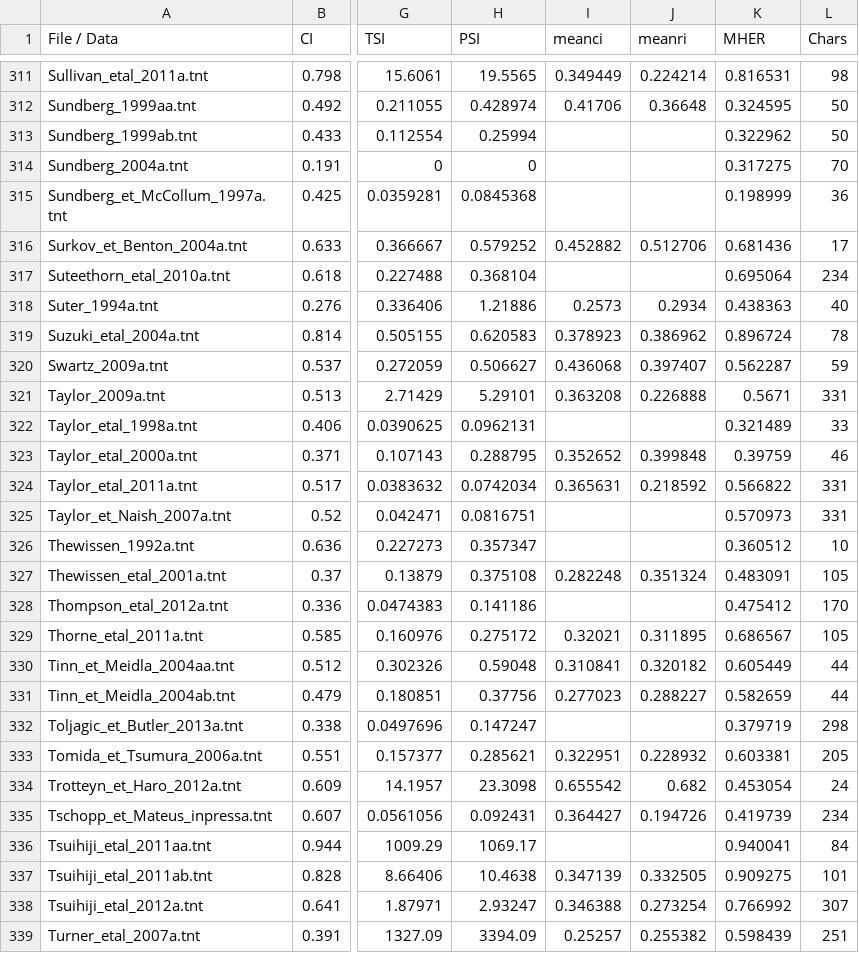
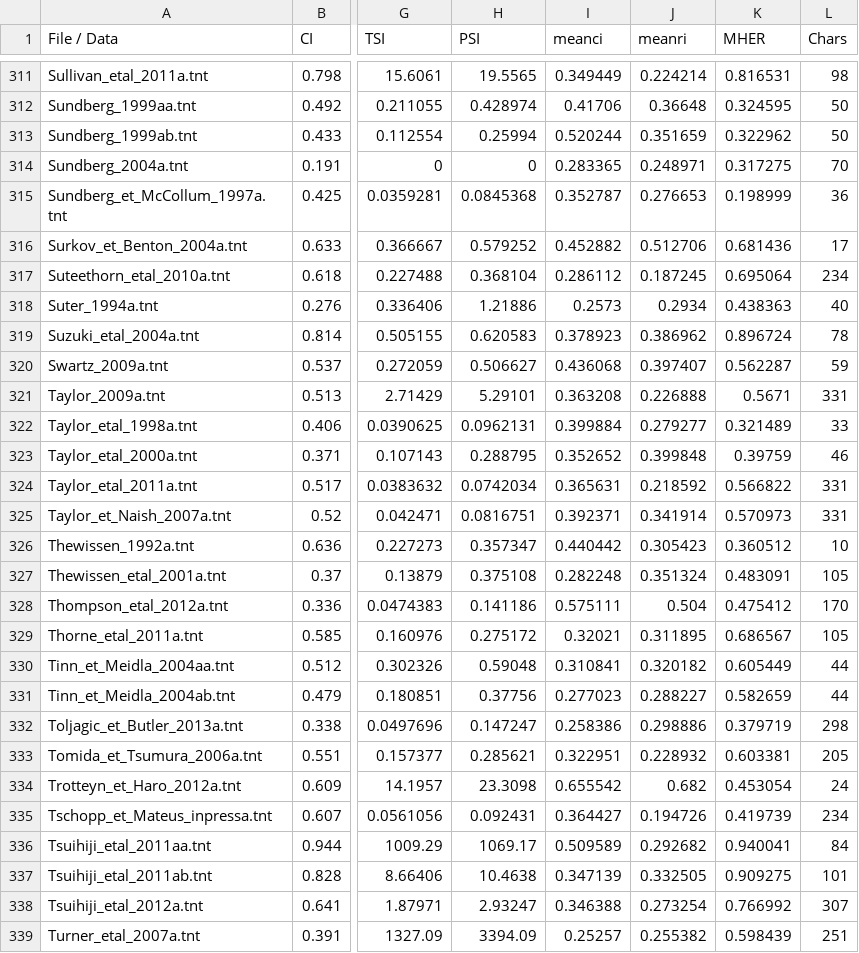
Before and after one commit to rossmounce/homoplasy-paper, a CSV file: results-summary/results-in-progress.csv, drawn as a sheet; only a part is shown, gaps mark what is left out; the diff covers the shown part only; the diff names each change by its address in the sheet, - before the commit and + after, or states it on an @@ line.

```diff
--- a/results-summary/results-in-progress.csv
+++ b/results-summary/results-in-progress.csv
-I313 (meanci): (empty)
+I313 (meanci): 0.520244
-J313 (meanri): (empty)
+J313 (meanri): 0.351659
-I314 (meanci): (empty)
+I314 (meanci): 0.283365
-J314 (meanri): (empty)
+J314 (meanri): 0.248971
-I315 (meanci): (empty)
+I315 (meanci): 0.352787
-J315 (meanri): (empty)
+J315 (meanri): 0.276653
-I317 (meanci): (empty)
+I317 (meanci): 0.286112
-J317 (meanri): (empty)
+J317 (meanri): 0.187245
-I322 (meanci): (empty)
+I322 (meanci): 0.399884
-J322 (meanri): (empty)
+J322 (meanri): 0.279277
-I325 (meanci): (empty)
+I325 (meanci): 0.392371
-J325 (meanri): (empty)
+J325 (meanri): 0.341914
-I326 (meanci): (empty)
+I326 (meanci): 0.440442
-J326 (meanri): (empty)
+J326 (meanri): 0.305423
-I328 (meanci): (empty)
+I328 (meanci): 0.575111
-J328 (meanri): (empty)
+J328 (meanri): 0.504
-I332 (meanci): (empty)
+I332 (meanci): 0.258386
-J332 (meanri): (empty)
+J332 (meanri): 0.298886
-I336 (meanci): (empty)
+I336 (meanci): 0.509589
-J336 (meanri): (empty)
+J336 (meanri): 0.292682
```
Also changed, not shown: 166 edited cells elsewhere in this file.
